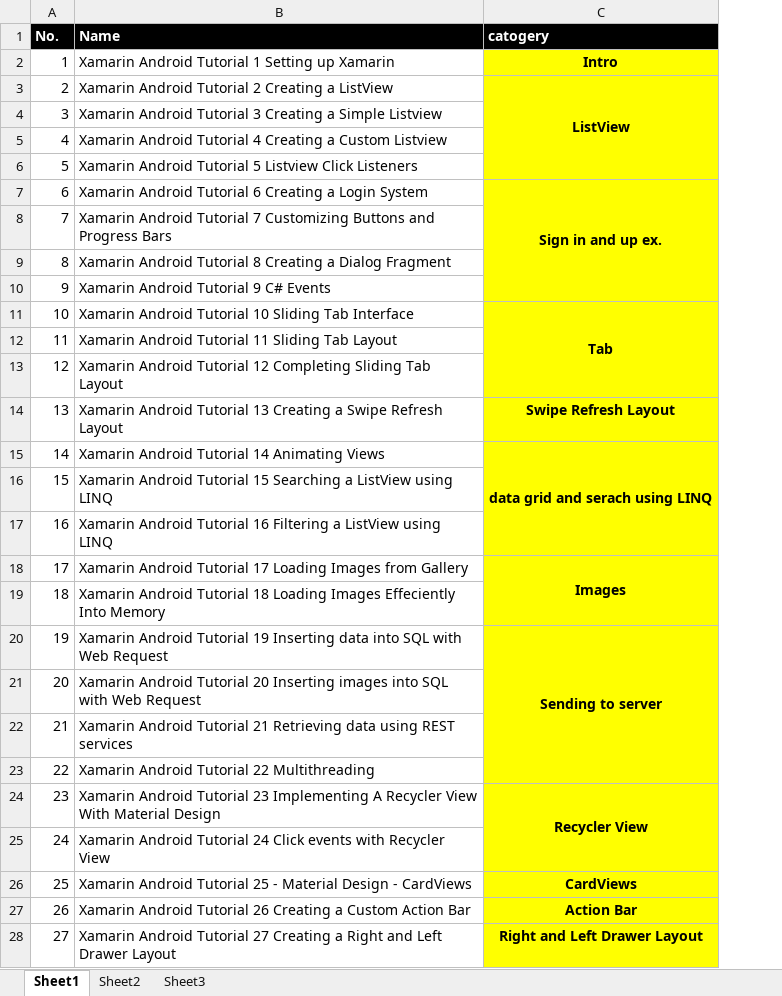
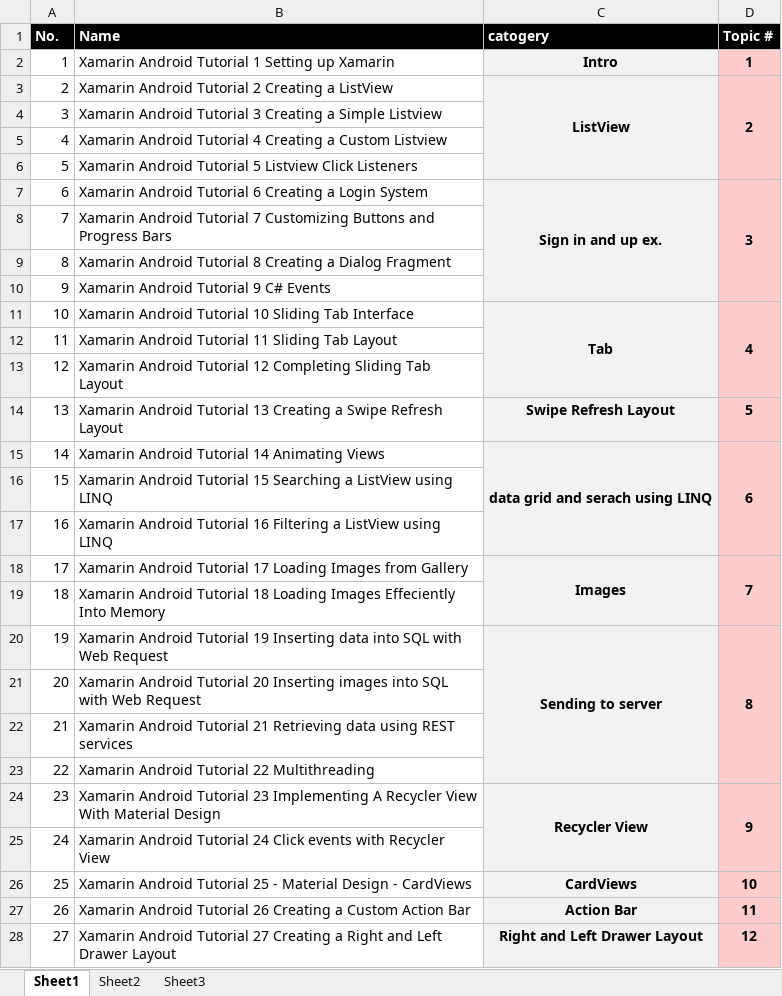
Before and after one commit to MAOITSoft/5damaty, an Excel workbook: MAO/Jodyrock_vedios_cat.xlsx, sheet Sheet1, drawn as a sheet; only a part is shown; values as stored, in another font and other column widths than the file's, no borders; the diff covers the shown part only; the diff names each change by its address in the sheet, - before the commit and + after, or states it on an @@ line.

Commit message:
.\MAO

```diff
--- a/MAO/Jodyrock_vedios_cat.xlsx (sheet Sheet1)
+++ b/MAO/Jodyrock_vedios_cat.xlsx (sheet Sheet1)
+column D (Topic #), rows 2-28: 1 | 2 |  |  |  | 3 |  |  |  | 4 |  |  | 5 | 6 |  |  | 7 |  | 8 |  |  |  | 9 |  | 10 | 11 | 12
-C2:C28 fill: #FFFF00
+C2:C28 fill: #F2F2F2
```
Also changed, not shown: cell formats elsewhere in this sheet.
